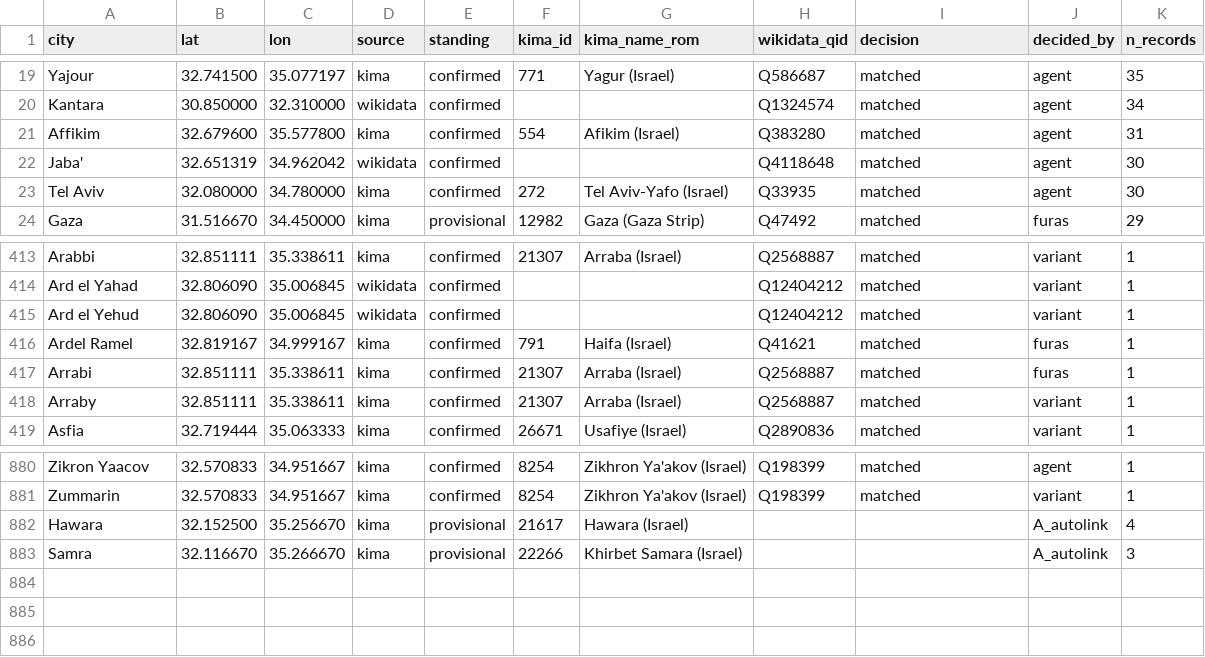
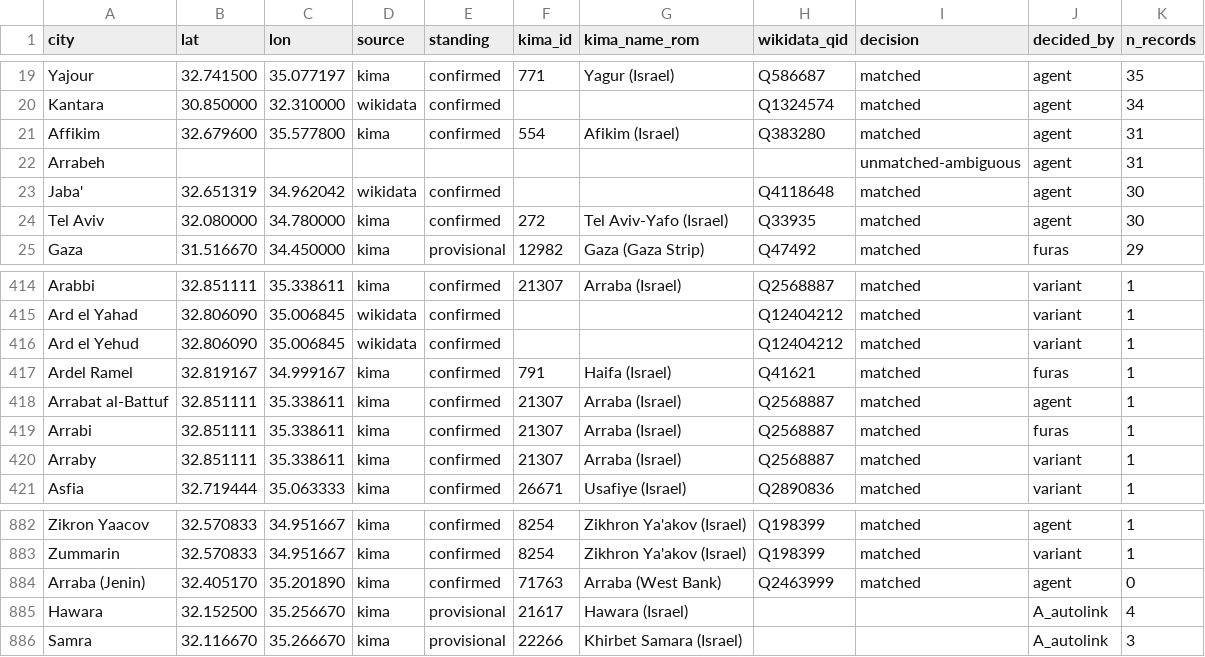
Before and after one commit to sinairusinek/Hospital-Registers, a TSV file: data/public/place-coords.tsv, drawn as a sheet; only a part is shown, gaps mark what is left out; the diff names each change by its address in the sheet, - before the commit and + after, or states it on an @@ line.

```diff
--- a/data/public/place-coords.tsv
+++ b/data/public/place-coords.tsv
+row 22: Arrabeh |  |  |  |  |  |  |  | unmatched-ambiguous | agent | 31
+row 418: Arrabat al-Battuf | 32.851111 | 35.338611 | kima | confirmed | 21307 | Arraba (Israel) | Q2568887 | matched | agent | 1
+row 884: Arraba (Jenin) | 32.405170 | 35.201890 | kima | confirmed | 71763 | Arraba (West Bank) | Q2463999 | matched | agent | 0
```
Also changed, not shown: data/public/normalization-report.tsv, kimatch/city-kima-decisions.tsv, 11 other files.
